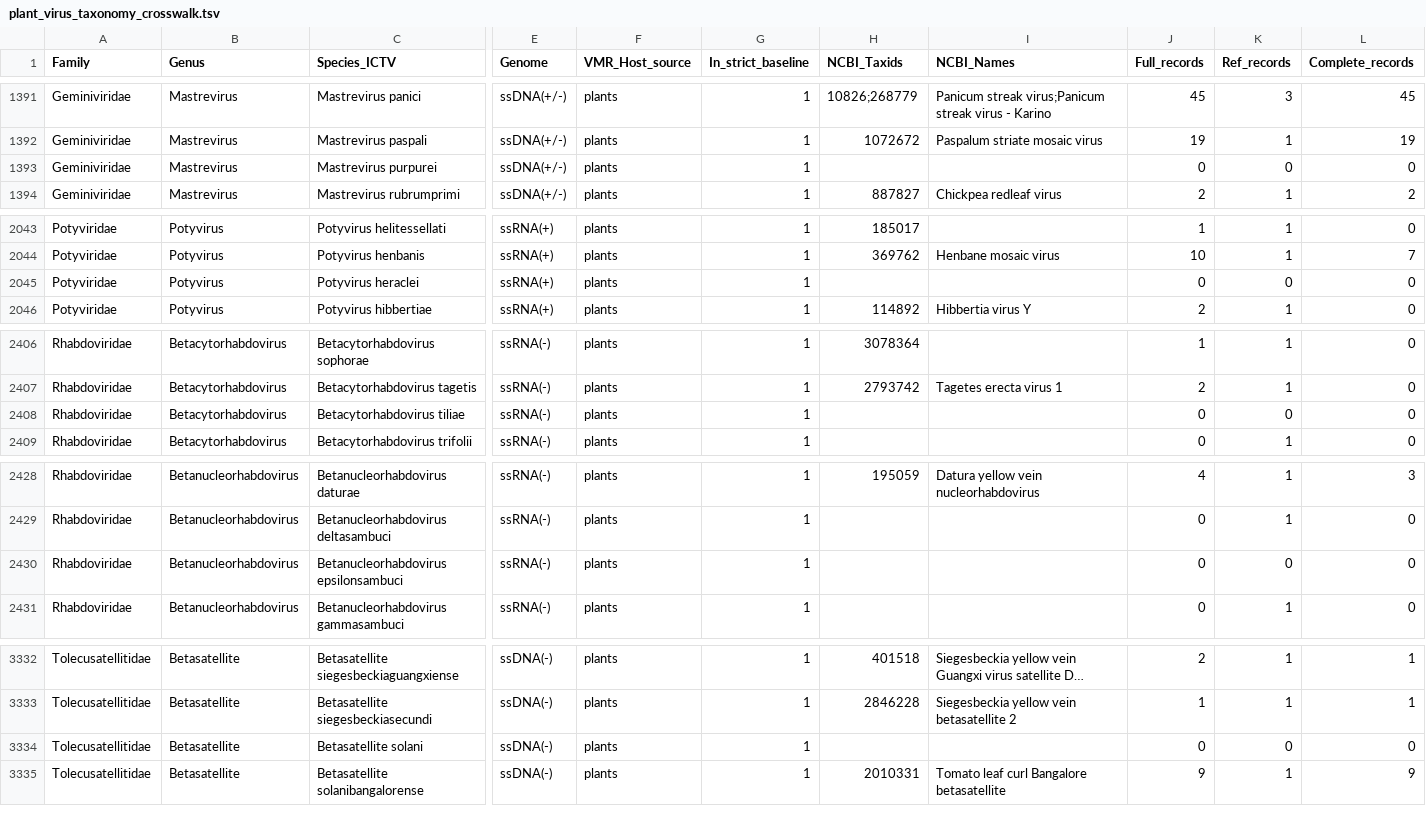
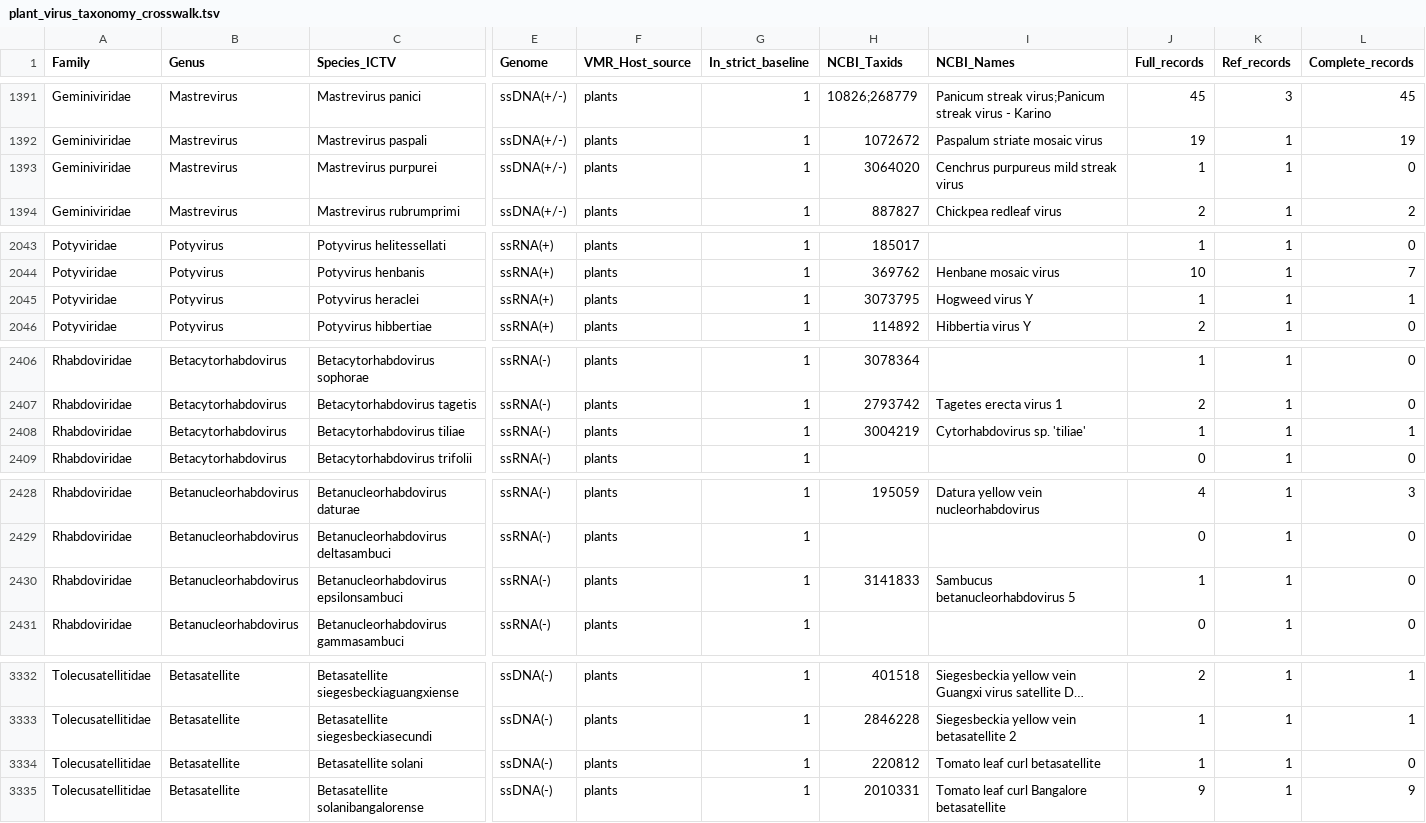
Before and after one commit to zhangwenda0518/plant_virus_db_pipeline, a TSV file: docs/data/plant_virus_taxonomy_crosswalk.tsv, drawn as a sheet; only a part is shown, gaps mark what is left out; long unchanged cells end in …; the diff covers the shown part only; the diff names each change by its address in the sheet, - before the commit and + after, or states it on an @@ line.

Commit message:
feat(data): 第二轮补收 17 序列/17 种（Full 误标修正）；ICTV 覆盖 2,587→2,603/2,637（98.7%）；Ref 9,182 条/5,170 种名/6,631 TaxIDs；剩余 34 种为全球无序列永久缺口

```diff
--- a/docs/data/plant_virus_taxonomy_crosswalk.tsv
+++ b/docs/data/plant_virus_taxonomy_crosswalk.tsv
-H1393 (NCBI_Taxids): (empty)
+H1393 (NCBI_Taxids): 3064020
-I1393 (NCBI_Names): (empty)
+I1393 (NCBI_Names): Cenchrus purpureus mild streak virus
-J1393 (Full_records): 0
+J1393 (Full_records): 1
-K1393 (Ref_records): 0
+K1393 (Ref_records): 1
-H2045 (NCBI_Taxids): (empty)
+H2045 (NCBI_Taxids): 3073795
-I2045 (NCBI_Names): (empty)
+I2045 (NCBI_Names): Hogweed virus Y
-J2045 (Full_records): 0
+J2045 (Full_records): 1
-K2045 (Ref_records): 0
+K2045 (Ref_records): 1
-L2045 (Complete_records): 0
+L2045 (Complete_records): 1
-H2408 (NCBI_Taxids): (empty)
+H2408 (NCBI_Taxids): 3004219
-I2408 (NCBI_Names): (empty)
+I2408 (NCBI_Names): Cytorhabdovirus sp. 'tiliae'
-J2408 (Full_records): 0
+J2408 (Full_records): 1
-K2408 (Ref_records): 0
+K2408 (Ref_records): 1
-L2408 (Complete_records): 0
+L2408 (Complete_records): 1
-H2430 (NCBI_Taxids): (empty)
+H2430 (NCBI_Taxids): 3141833
-I2430 (NCBI_Names): (empty)
+I2430 (NCBI_Names): Sambucus betanucleorhabdovirus 5
-J2430 (Full_records): 0
+J2430 (Full_records): 1
-K2430 (Ref_records): 0
+K2430 (Ref_records): 1
-H3334 (NCBI_Taxids): (empty)
+H3334 (NCBI_Taxids): 220812
-I3334 (NCBI_Names): (empty)
+I3334 (NCBI_Names): Tomato leaf curl betasatellite
-J3334 (Full_records): 0
+J3334 (Full_records): 1
-K3334 (Ref_records): 0
+K3334 (Ref_records): 1
```
Also changed, not shown: 64 edited cells elsewhere in this file, 12 other files.
